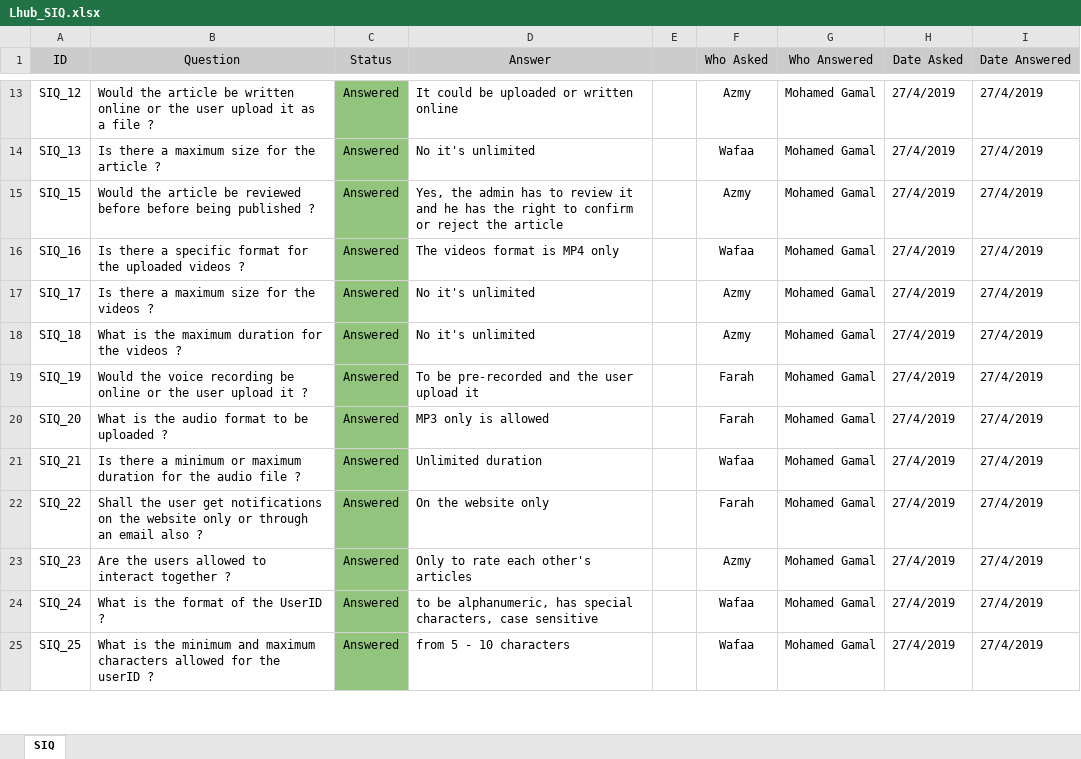
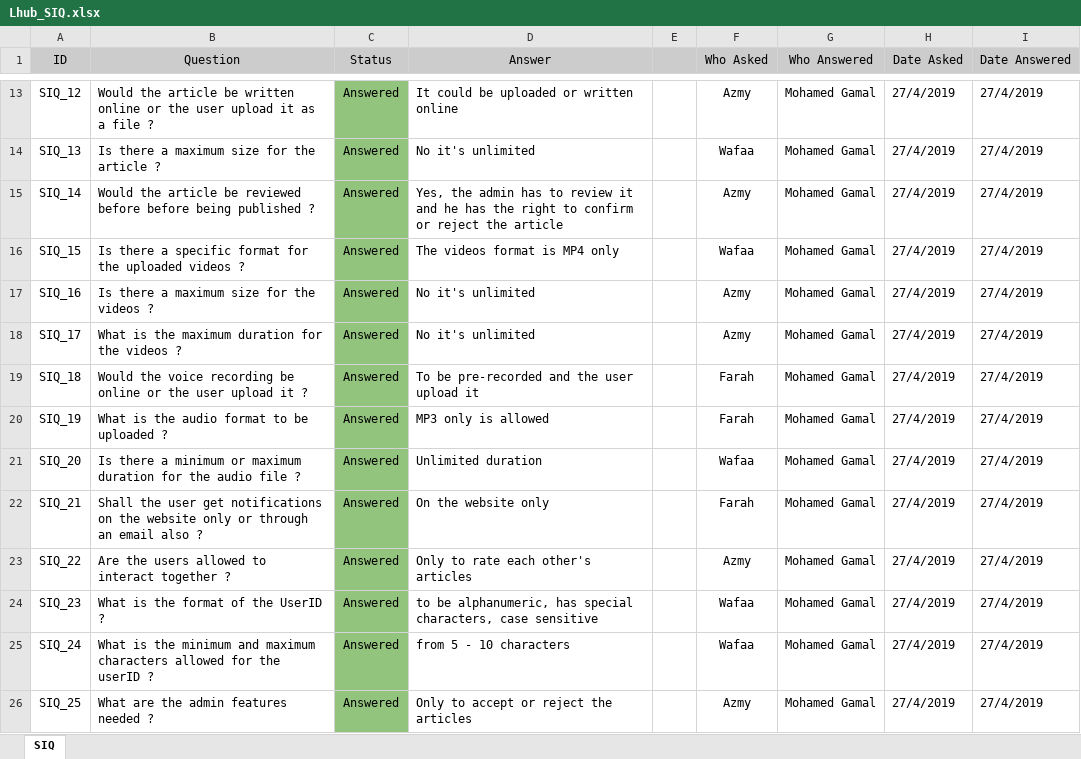
Before and after one commit to AyaMohamed/Learning-hub, an Excel workbook: Lhub_SIQ.xlsx, sheet SIQ, drawn as a sheet; only a part is shown, gaps mark what is left out; values as stored, in another font and other column widths than the file's, no borders; addresses are those after the commit; the diff covers the shown part only; the diff names each change by its address in the sheet, - before the commit and + after, or states it on an @@ line.

Commit message:
Update Lhub_SIQ.xlsx

```diff
--- a/Lhub_SIQ.xlsx (sheet SIQ)
+++ b/Lhub_SIQ.xlsx (sheet SIQ)
+row 15: SIQ_14 | Would the article be reviewed before before being published ? | Answered | Yes, the admin has to review it and he has the right to confirm or reject the article |  | Azmy | Mohamed Gamal | 27/4/2019 | 27/4/2019
-B16 (Question): Would the article be reviewed before before being published ?
+B16 (Question): Is there a specific format for the uploaded videos ?
-D16 (Answer): Yes, the admin has to review it and he has the right to confirm or reject the article
+D16 (Answer): The videos format is MP4 only
-F16 (Who Asked): Azmy
+F16 (Who Asked): Wafaa
-B17 (Question): …there a specific format for the uploaded videos ?
+B17 (Question): …there a maximum size for the videos ?
-D17 (Answer): The videos format is MP4 only
+D17 (Answer): No it's unlimited
-F17 (Who Asked): Wafaa
+F17 (Who Asked): Azmy
-B18 (Question): Is there a maximum size for the videos ?
+B18 (Question): What is the maximum duration for the videos ?
-B19 (Question): What is the maximum duration for the videos ?
+B19 (Question): Would the voice recording be online or the user upload it ?
-D19 (Answer): No it's unlimited
+D19 (Answer): To be pre-recorded and the user upload it
-F19 (Who Asked): Azmy
+F19 (Who Asked): Farah
-B20 (Question): Would the voice recording be online or the user upload it ?
+B20 (Question): What is the audio format to be uploaded ?
-D20 (Answer): To be pre-recorded and the user upload it
+D20 (Answer): MP3 only is allowed
-B21 (Question): What is the audio format to be uploaded ?
+B21 (Question): Is there a minimum or maximum duration for the audio file ?
-D21 (Answer): MP3 only is allowed
+D21 (Answer): Unlimited duration
-F21 (Who Asked): Farah
+F21 (Who Asked): Wafaa
-B22 (Question): Is there a minimum or maximum duration for the audio file ?
+B22 (Question): Shall the user get notifications on the website only or through an email also ?
-D22 (Answer): Unlimited duration
+D22 (Answer): On the website only
-F22 (Who Asked): Wafaa
+F22 (Who Asked): Farah
-B23 (Question): Shall the user get notifications on the website only or through an email also ?
+B23 (Question): Are the users allowed to interact together ?
-D23 (Answer): On the website only
+D23 (Answer): Only to rate each other's articles
-F23 (Who Asked): Farah
+F23 (Who Asked): Azmy
-B24 (Question): Are the users allowed to interact together ?
+B24 (Question): What is the format of the UserID ?
-D24 (Answer): Only to rate each other's articles
+D24 (Answer): to be alphanumeric, has special characters, case sensitive
-F24 (Who Asked): Azmy
+F24 (Who Asked): Wafaa
-B25 (Question): …is the format of the UserID ?
+B25 (Question): …is the minimum and maximum characters allowed for the userID ?
-D25 (Answer): to be alphanumeric, has special characters, case sensitive
+D25 (Answer): from 5 - 10 characters
-B26 (Question): What is the minimum and maximum characters allowed for the userID ?
+B26 (Question): What are the admin features needed ?
-D26 (Answer): from 5 - 10 characters
+D26 (Answer): Only to accept or reject the articles
-F26 (Who Asked): Wafaa
+F26 (Who Asked): Azmy
```
Also changed, not shown: 1 removed row and 53 edited cells elsewhere in this sheet.
